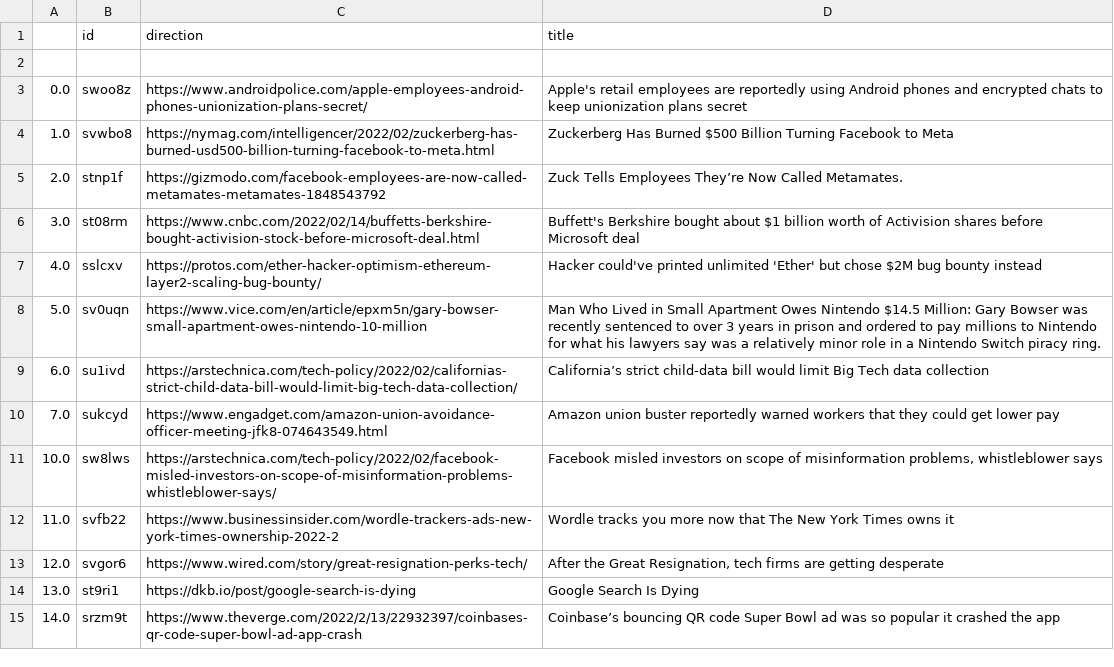
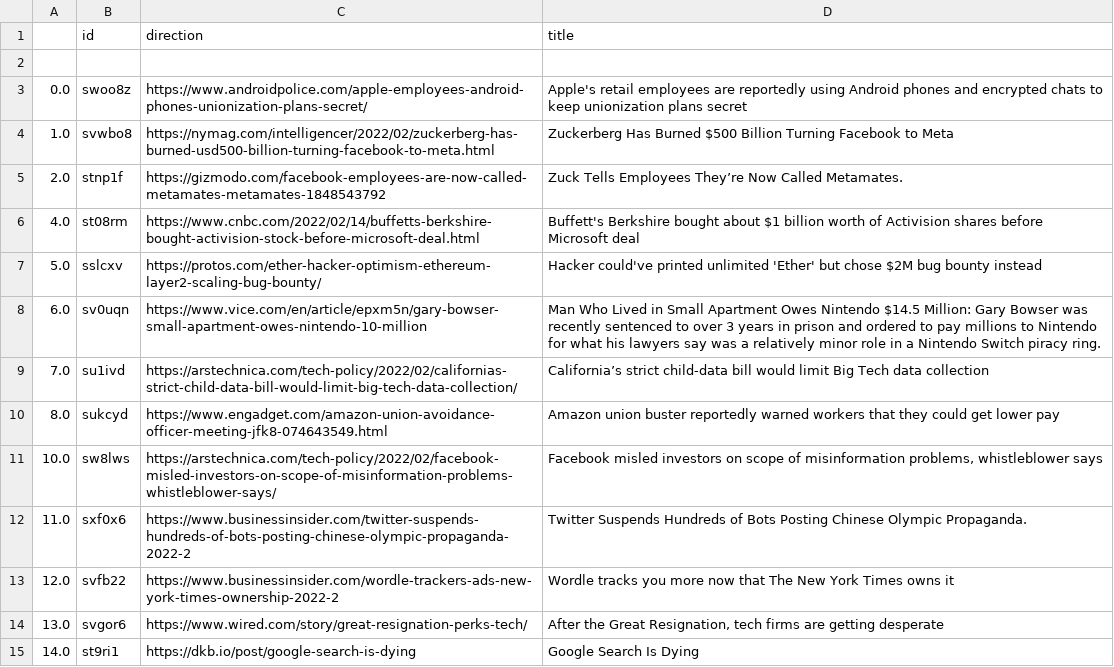
Before and after one commit to jesusyanez/Techline, a CSV file: top10weekly.csv, drawn as a sheet.

Commit message:
latest update

```diff
--- a/top10weekly.csv
+++ b/top10weekly.csv
@@ -5,11 +5,11 @@
 2.0,stnp1f,https://gizmodo.com/facebook-employees-are-now-called-metamates-metamates-1848543792,Zuck Tells Employees They’re Now Called Metamates.
-3.0,st08rm,https://www.cnbc.com/2022/02/14/buffetts-berkshire-bought-activision-stock-before-microsoft-deal.html,Buffett's Berkshire bought about $1 billion worth of Activision shares before Microsoft deal
-4.0,sslcxv,https://protos.com/ether-hacker-optimism-ethereum-layer2-scaling-bug-bounty/,Hacker could've printed unlimited 'Ether' but chose $2M bug bounty instead
-5.0,sv0uqn,https://www.vice.com/en/article/epxm5n/gary-bowser-small-apartment-owes-nintendo-10-million,Man Who Lived in Small Apartment Owes Nintendo $14.5 Million: Gary Bowser was recently sentenced to over 3 years in prison and ordered to pay millions to Nintendo for what his lawyers say was a relatively minor role in a Nintendo Switch piracy ring.
-6.0,su1ivd,https://arstechnica.com/tech-policy/2022/02/californias-strict-child-data-bill-would-limit-big-tech-data-collection/,California’s strict child-data bill would limit Big Tech data collection
-7.0,sukcyd,https://www.engadget.com/amazon-union-avoidance-officer-meeting-jfk8-074643549.html,Amazon union buster reportedly warned workers that they could get lower pay
+4.0,st08rm,https://www.cnbc.com/2022/02/14/buffetts-berkshire-bought-activision-stock-before-microsoft-deal.html,Buffett's Berkshire bought about $1 billion worth of Activision shares before Microsoft deal
+5.0,sslcxv,https://protos.com/ether-hacker-optimism-ethereum-layer2-scaling-bug-bounty/,Hacker could've printed unlimited 'Ether' but chose $2M bug bounty instead
+6.0,sv0uqn,https://www.vice.com/en/article/epxm5n/gary-bowser-small-apartment-owes-nintendo-10-million,Man Who Lived in Small Apartment Owes Nintendo $14.5 Million: Gary Bowser was recently sentenced to over 3 years in prison and ordered to pay millions to Nintendo for what his lawyers say was a relatively minor role in a Nintendo Switch piracy ring.
+7.0,su1ivd,https://arstechnica.com/tech-policy/2022/02/californias-strict-child-data-bill-would-limit-big-tech-data-collection/,California’s strict child-data bill would limit Big Tech data collection
+8.0,sukcyd,https://www.engadget.com/amazon-union-avoidance-officer-meeting-jfk8-074643549.html,Amazon union buster reportedly warned workers that they could get lower pay
 10.0,sw8lws,https://arstechnica.com/tech-policy/2022/02/facebook-misled-investors-on-scope-of-misinformation-problems-whistleblower-says/,"Facebook misled investors on scope of misinformation problems, whistleblower says"
-11.0,svfb22,https://www.businessinsider.com/wordle-trackers-ads-new-york-times-ownership-2022-2,Wordle tracks you more now that The New York Times owns it
-12.0,svgor6,https://www.wired.com/story/great-resignation-perks-tech/,"After the Great Resignation, tech firms are getting desperate"
-13.0,st9ri1,https://dkb.io/post/google-search-is-dying,Google Search Is Dying
-14.0,srzm9t,https://www.theverge.com/2022/2/13/22932397/coinbases-qr-code-super-bowl-ad-app-crash,Coinbase’s bouncing QR code Super Bowl ad was so popular it crashed the app
+11.0,sxf0x6,https://www.businessinsider.com/twitter-suspends-hundreds-of-bots-posting-chinese-olympic-propaganda-2022-2,Twitter Suspends Hundreds of Bots Posting Chinese Olympic Propaganda.
+12.0,svfb22,https://www.businessinsider.com/wordle-trackers-ads-new-york-times-ownership-2022-2,Wordle tracks you more now that The New York Times owns it
+13.0,svgor6,https://www.wired.com/story/great-resignation-perks-tech/,"After the Great Resignation, tech firms are getting desperate"
+14.0,st9ri1,https://dkb.io/post/google-search-is-dying,Google Search Is Dying
```
